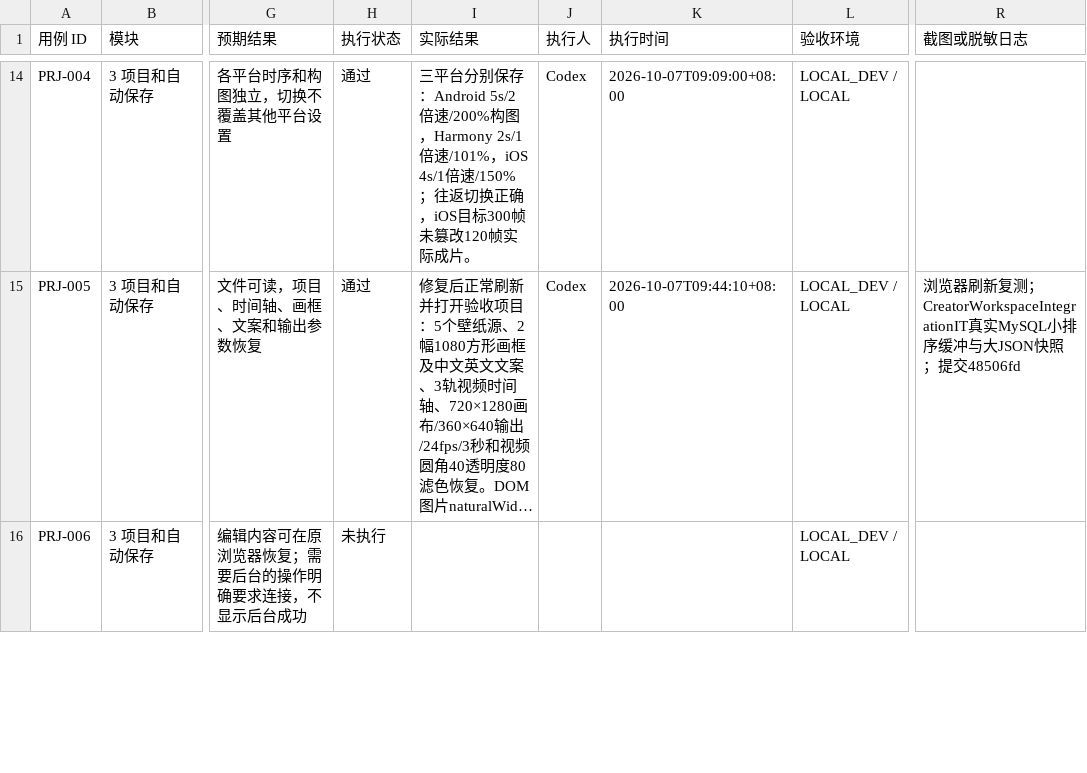
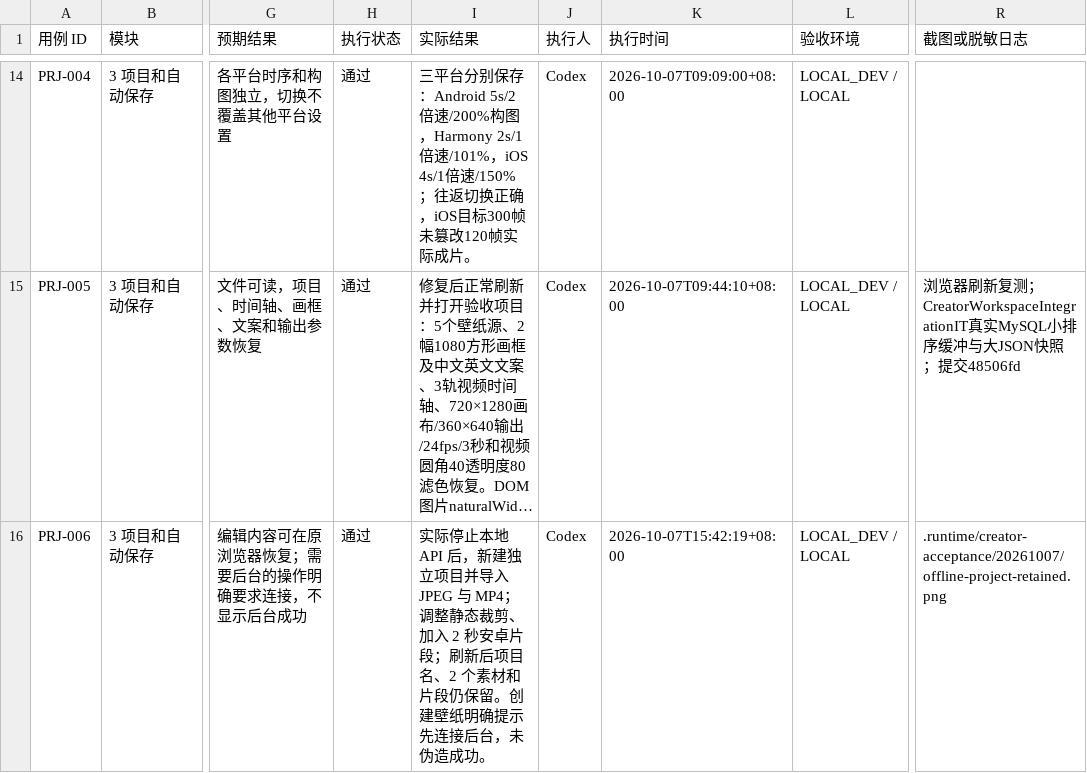
Before and after one commit to Jerry1254/wallpapersapp, a CSV file: docs/creator-studio/创作台测试执行记录.csv, drawn as a sheet; only a part is shown, gaps mark what is left out; long unchanged cells end in …; the diff covers the shown part only; the diff names each change by its address in the sheet, - before the commit and + after, or states it on an @@ line.

Commit message:
fix(creator): report interrupted preparation when page closes

```diff
--- a/docs/creator-studio/创作台测试执行记录.csv
+++ b/docs/creator-studio/创作台测试执行记录.csv
-H16 (执行状态): 未执行
+H16 (执行状态): 通过
-I16 (实际结果): (empty)
+I16 (实际结果): 实际停止本地 API 后，新建独立项目并导入 JPEG 与 MP4；调整静态裁剪、加入 2 秒安卓片段；刷新后项目名、2 个素材和片段仍保留。创建壁纸明确提示先连接后台，未伪造成功。
-J16 (执行人): (empty)
+J16 (执行人): Codex
-K16 (执行时间): (empty)
+K16 (执行时间): 2026-10-07T15:42:19+08:00
-R16 (截图或脱敏日志): (empty)
+R16 (截图或脱敏日志): .runtime/creator-acceptance/20261007/offline-project-retained.png
```
Also changed, not shown: 75 edited cells elsewhere in this file, 4 other files.
